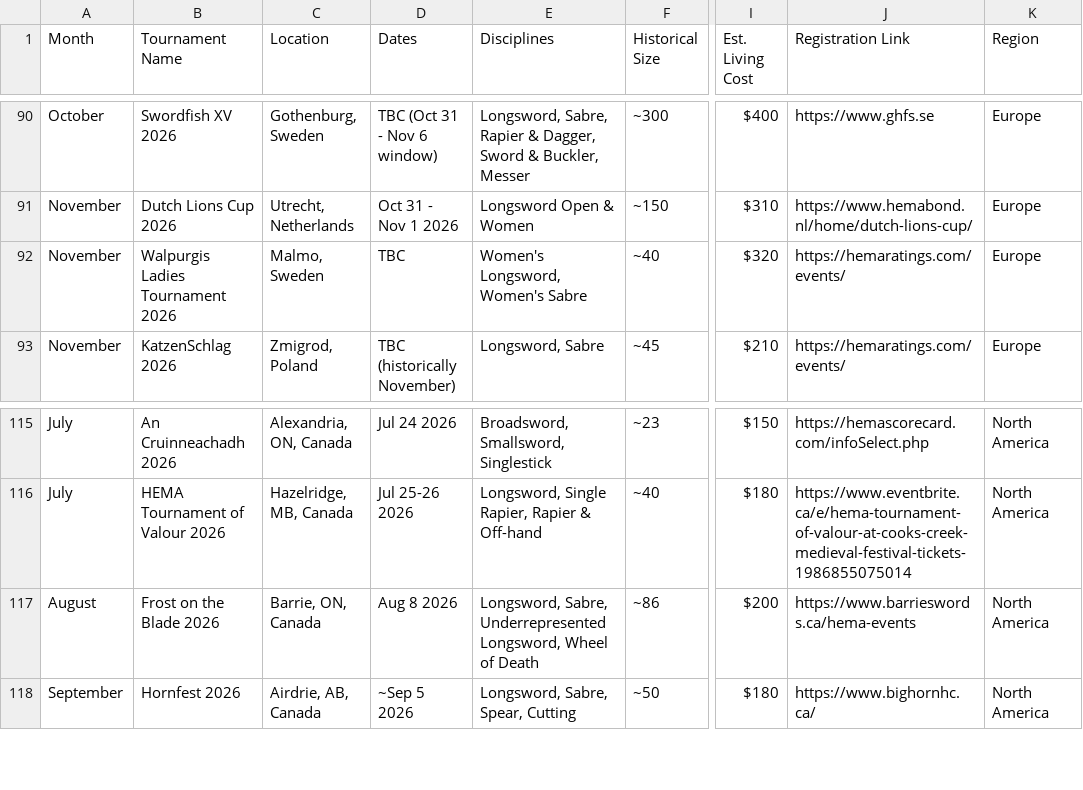
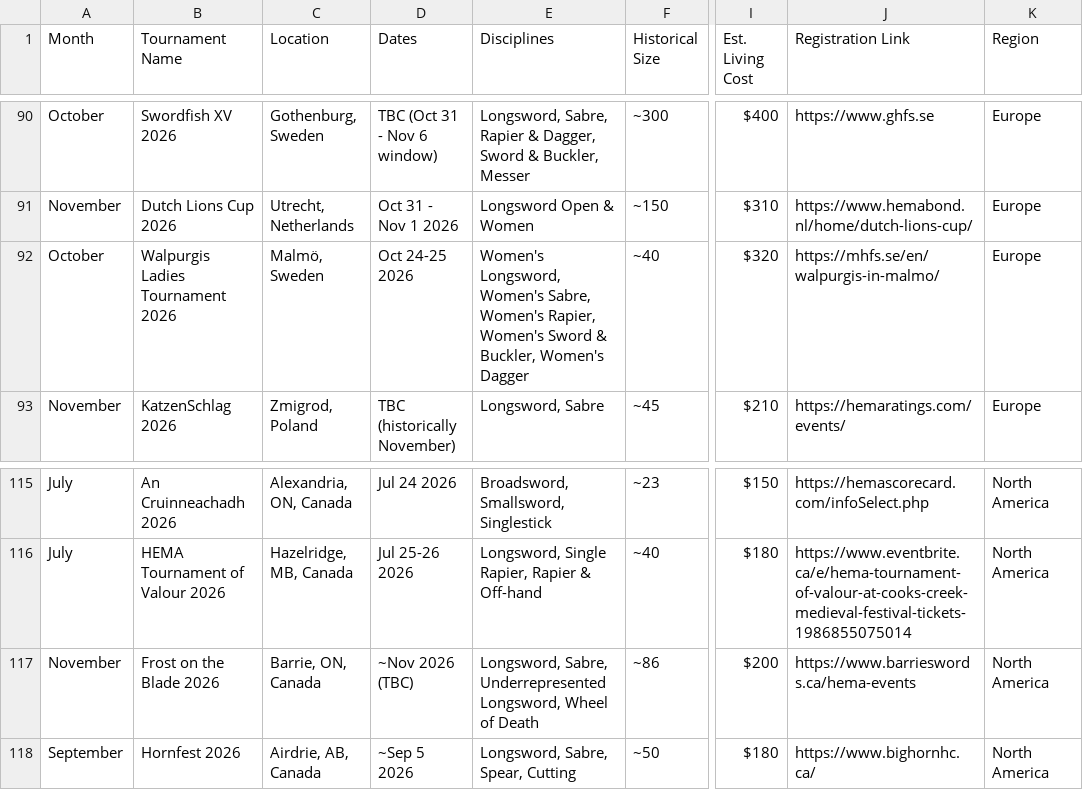
Before and after one commit to Bennykashter/Turnament_Dashbord, a CSV file: HEMA_Europe_Planner.csv, drawn as a sheet; only a part is shown, gaps mark what is left out; the diff names each change by its address in the sheet, - before the commit and + after, or states it on an @@ line.

```diff
--- a/HEMA_Europe_Planner.csv
+++ b/HEMA_Europe_Planner.csv
-A92 (Month): November
+A92 (Month): October
-C92 (Location): Malmo, Sweden
+C92 (Location): Malmö, Sweden
-D92 (Dates): TBC
+D92 (Dates): Oct 24-25 2026
-E92 (Disciplines): …Longsword, Women's Sabre
+E92 (Disciplines): …Longsword, Women's Sabre, Women's Rapier, Women's Sword & Buckler, Women's Dagger
-J92 (Registration Link): https://hemaratings.com/events/
+J92 (Registration Link): https://mhfs.se/en/walpurgis-in-malmo/
-A117 (Month): August
+A117 (Month): November
-D117 (Dates): Aug 8 2026
+D117 (Dates): ~Nov 2026 (TBC)
```
Also changed, not shown: 1 other file.
